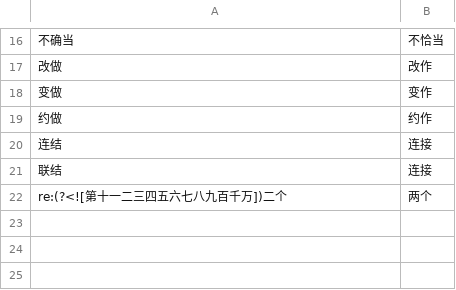
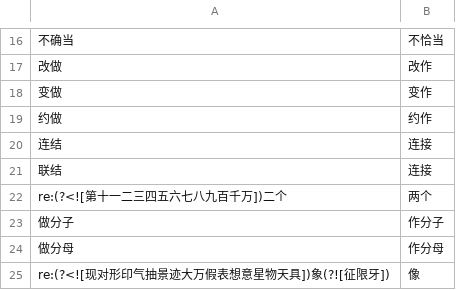
Before and after one commit to BookDigitalization/Self-Learning-Series-of-Mathematics-Physics-and-Chemistry, a TSV file: common/math-terms.tsv, drawn as a sheet; only a part is shown, gaps mark what is left out.

Commit message:
TERMINOLOGY 4.5 补 做分子做分母 改作；math-terms.tsv 加 象改像 等规则；代数第 1、2 册统一替换残留旧词，REVISIONS 登记

```diff
--- a/common/math-terms.tsv
+++ b/common/math-terms.tsv
@@ -22 +22,4 @@
 re:(?<![第十一二三四五六七八九百千万])二个	两个
+做分子	作分子
+做分母	作分母
+re:(?<![现对形印气抽景迹大万假表想意星物天具])象(?![征限牙])	像
```
Also changed, not shown: 7 other files.
